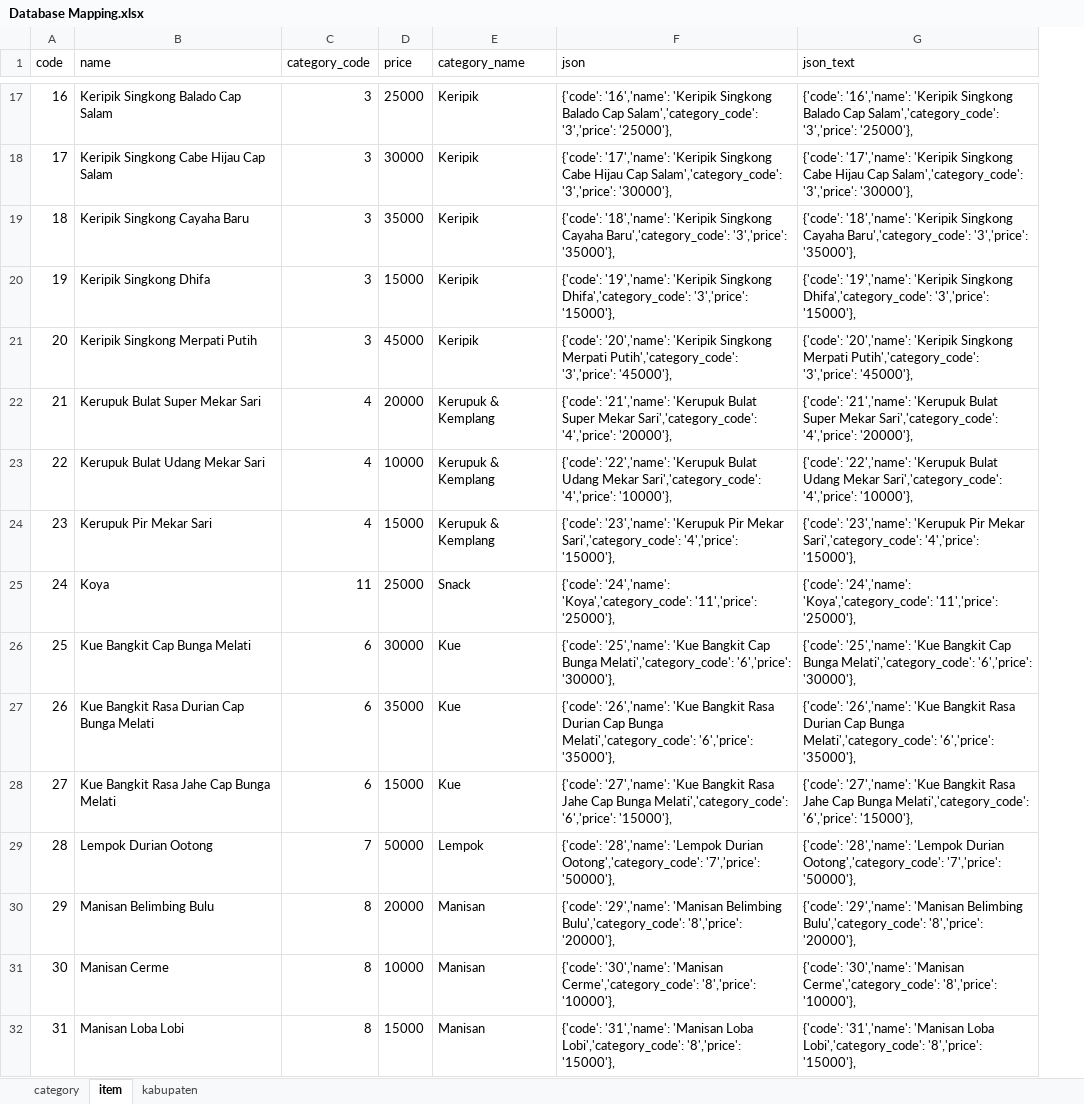
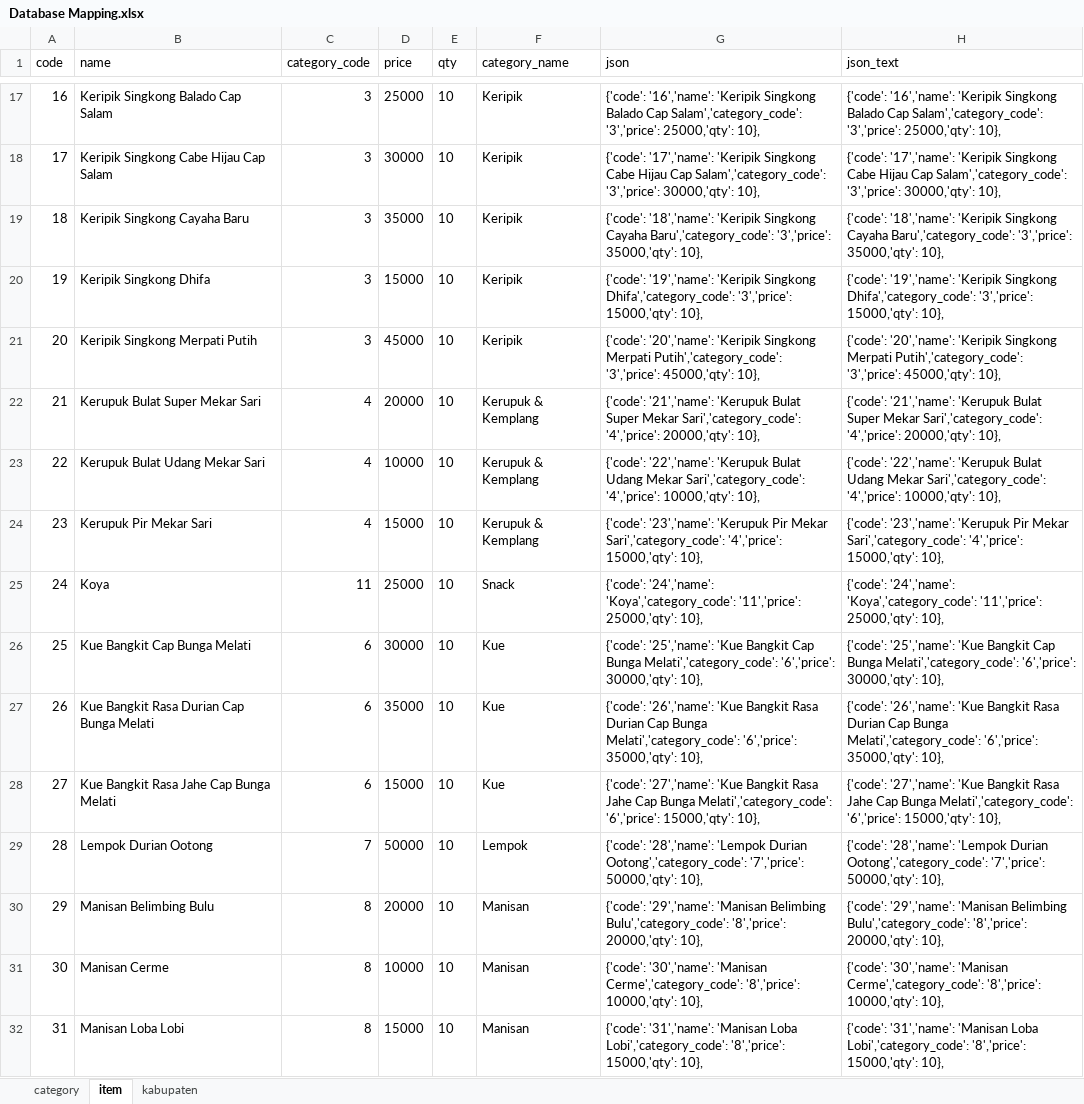
Before and after one commit to scotter96/ASAR, an Excel workbook: Assets/Firebase/Database Mapping.xlsx, sheet item, drawn as a sheet; only a part is shown, gaps mark what is left out; values as stored, in another font and other column widths than the file's, no borders; addresses are those after the commit; the diff covers the shown part only; the diff names each change by its address in the sheet, - before the commit and + after, or states it on an @@ line.

```diff
--- a/Assets/Firebase/Database Mapping.xlsx (sheet item)
+++ b/Assets/Firebase/Database Mapping.xlsx (sheet item)
+column E (qty), rows 17-32: all 10
-G17 (json): …Salam','category_code': '3','price': '25000'},
+G17 (json): …Salam','category_code': '3','price': 25000,'qty': 10},
-H17 (json_text): …Salam','category_code': '3','price': '25000'},
+H17 (json_text): …Salam','category_code': '3','price': 25000,'qty': 10},
-G18 (json): …Salam','category_code': '3','price': '30000'},
+G18 (json): …Salam','category_code': '3','price': 30000,'qty': 10},
-H18 (json_text): …Salam','category_code': '3','price': '30000'},
+H18 (json_text): …Salam','category_code': '3','price': 30000,'qty': 10},
-G19 (json): …Baru','category_code': '3','price': '35000'},
+G19 (json): …Baru','category_code': '3','price': 35000,'qty': 10},
-H19 (json_text): …Baru','category_code': '3','price': '35000'},
+H19 (json_text): …Baru','category_code': '3','price': 35000,'qty': 10},
-G20 (json): …Dhifa','category_code': '3','price': '15000'},
+G20 (json): …Dhifa','category_code': '3','price': 15000,'qty': 10},
-H20 (json_text): …Dhifa','category_code': '3','price': '15000'},
+H20 (json_text): …Dhifa','category_code': '3','price': 15000,'qty': 10},
-G21 (json): …Putih','category_code': '3','price': '45000'},
+G21 (json): …Putih','category_code': '3','price': 45000,'qty': 10},
-H21 (json_text): …Putih','category_code': '3','price': '45000'},
+H21 (json_text): …Putih','category_code': '3','price': 45000,'qty': 10},
-G22 (json): …Sari','category_code': '4','price': '20000'},
+G22 (json): …Sari','category_code': '4','price': 20000,'qty': 10},
-H22 (json_text): …Sari','category_code': '4','price': '20000'},
+H22 (json_text): …Sari','category_code': '4','price': 20000,'qty': 10},
-G23 (json): …Sari','category_code': '4','price': '10000'},
+G23 (json): …Sari','category_code': '4','price': 10000,'qty': 10},
-H23 (json_text): …Sari','category_code': '4','price': '10000'},
+H23 (json_text): …Sari','category_code': '4','price': 10000,'qty': 10},
-G24 (json): …Sari','category_code': '4','price': '15000'},
+G24 (json): …Sari','category_code': '4','price': 15000,'qty': 10},
-H24 (json_text): …Sari','category_code': '4','price': '15000'},
+H24 (json_text): …Sari','category_code': '4','price': 15000,'qty': 10},
-G25 (json): …'Koya','category_code': '11','price': '25000'},
+G25 (json): …'Koya','category_code': '11','price': 25000,'qty': 10},
-H25 (json_text): …'Koya','category_code': '11','price': '25000'},
+H25 (json_text): …'Koya','category_code': '11','price': 25000,'qty': 10},
-G26 (json): …Melati','category_code': '6','price': '30000'},
+G26 (json): …Melati','category_code': '6','price': 30000,'qty': 10},
-H26 (json_text): …Melati','category_code': '6','price': '30000'},
+H26 (json_text): …Melati','category_code': '6','price': 30000,'qty': 10},
-G27 (json): …Melati','category_code': '6','price': '35000'},
+G27 (json): …Melati','category_code': '6','price': 35000,'qty': 10},
-H27 (json_text): …Melati','category_code': '6','price': '35000'},
+H27 (json_text): …Melati','category_code': '6','price': 35000,'qty': 10},
-G28 (json): …Melati','category_code': '6','price': '15000'},
+G28 (json): …Melati','category_code': '6','price': 15000,'qty': 10},
-H28 (json_text): …Melati','category_code': '6','price': '15000'},
+H28 (json_text): …Melati','category_code': '6','price': 15000,'qty': 10},
-G29 (json): …Ootong','category_code': '7','price': '50000'},
+G29 (json): …Ootong','category_code': '7','price': 50000,'qty': 10},
-H29 (json_text): …Ootong','category_code': '7','price': '50000'},
+H29 (json_text): …Ootong','category_code': '7','price': 50000,'qty': 10},
-G30 (json): …Bulu','category_code': '8','price': '20000'},
+G30 (json): …Bulu','category_code': '8','price': 20000,'qty': 10},
-H30 (json_text): …Bulu','category_code': '8','price': '20000'},
+H30 (json_text): …Bulu','category_code': '8','price': 20000,'qty': 10},
-G31 (json): …Cerme','category_code': '8','price': '10000'},
+G31 (json): …Cerme','category_code': '8','price': 10000,'qty': 10},
-H31 (json_text): …Cerme','category_code': '8','price': '10000'},
+H31 (json_text): …Cerme','category_code': '8','price': 10000,'qty': 10},
-G32 (json): …Lobi','category_code': '8','price': '15000'},
+G32 (json): …Lobi','category_code': '8','price': 15000,'qty': 10},
-H32 (json_text): …Lobi','category_code': '8','price': '15000'},
+H32 (json_text): …Lobi','category_code': '8','price': 15000,'qty': 10},
```
Also changed, not shown: 54 edited cells elsewhere in this sheet, 5 other files.
